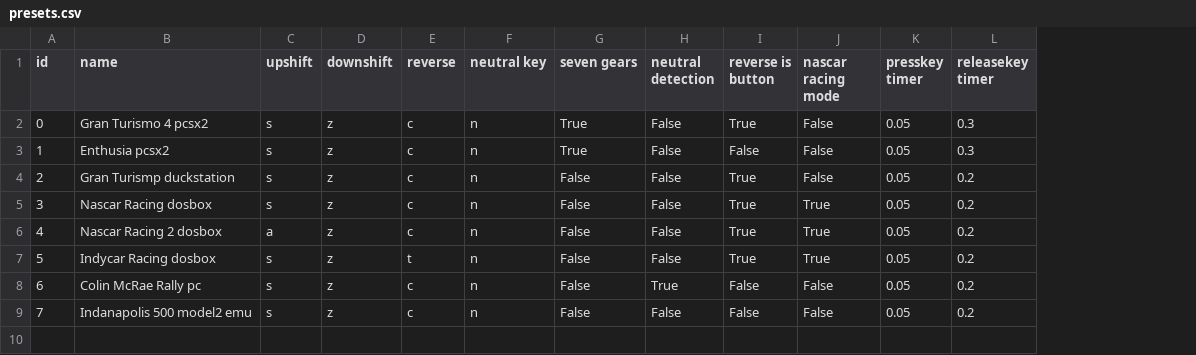
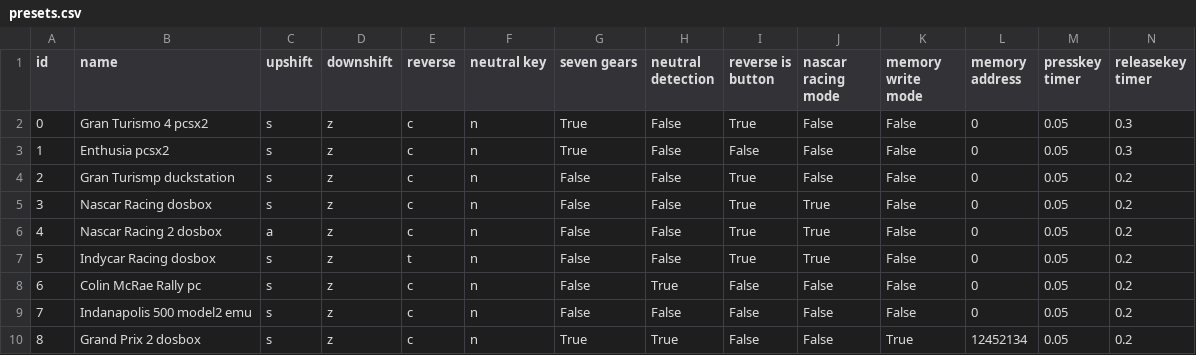
Before and after one commit to Menkaura81/Anyshift, a CSV file: presets.csv, drawn as a sheet; the diff names each change by its address in the sheet, - before the commit and + after, or states it on an @@ line.

Commit message:
Added mem write option to config.py. Any_mem WIP. Updated presets.csv

```diff
--- a/presets.csv
+++ b/presets.csv
+column K (memory write mode), rows 2-9: all False
+column L (memory address), rows 2-9: all 0
+row 10: 8 | Grand Prix 2 dosbox | s | z | c | n | True | True | False | False | True | 12452134 | 0.05 | 0.2
```
Also changed, not shown: 5 other files.
